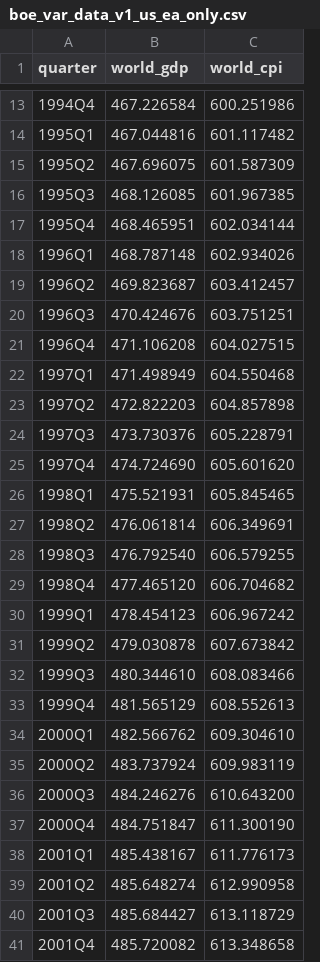
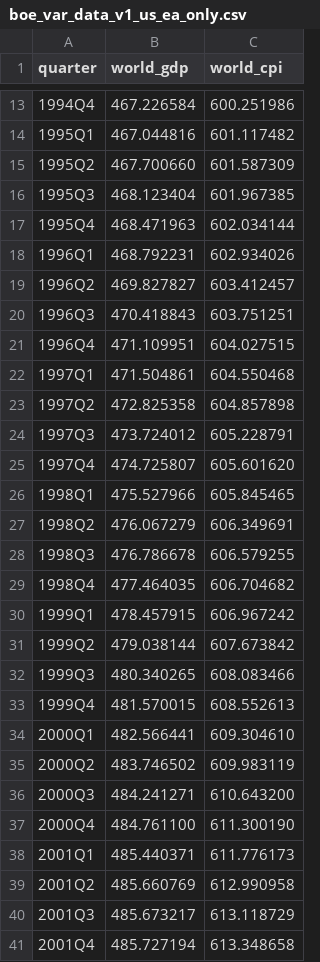
Before and after one commit to PolicyEngine/boe-var-model, a CSV file: data/boe_var_data_v1_us_ea_only.csv, drawn as a sheet; only a part is shown, gaps mark what is left out; the diff covers the shown part only.

```diff
--- a/data/boe_var_data_v1_us_ea_only.csv
+++ b/data/boe_var_data_v1_us_ea_only.csv
@@ -14,28 +14,28 @@ quarter,world_gdp,world_cpi
 1995Q1,467.044816,601.117482
-1995Q2,467.696075,601.587309
-1995Q3,468.126085,601.967385
-1995Q4,468.465951,602.034144
-1996Q1,468.787148,602.934026
-1996Q2,469.823687,603.412457
-1996Q3,470.424676,603.751251
-1996Q4,471.106208,604.027515
-1997Q1,471.498949,604.550468
-1997Q2,472.822203,604.857898
-1997Q3,473.730376,605.228791
-1997Q4,474.724690,605.601620
-1998Q1,475.521931,605.845465
-1998Q2,476.061814,606.349691
-1998Q3,476.792540,606.579255
-1998Q4,477.465120,606.704682
-1999Q1,478.454123,606.967242
-1999Q2,479.030878,607.673842
-1999Q3,480.344610,608.083466
-1999Q4,481.565129,608.552613
-2000Q1,482.566762,609.304610
-2000Q2,483.737924,609.983119
-2000Q3,484.246276,610.643200
-2000Q4,484.751847,611.300190
-2001Q1,485.438167,611.776173
-2001Q2,485.648274,612.990958
-2001Q3,485.684427,613.118729
-2001Q4,485.720082,613.348658
+1995Q2,467.700660,601.587309
+1995Q3,468.123404,601.967385
+1995Q4,468.471963,602.034144
+1996Q1,468.792231,602.934026
+1996Q2,469.827827,603.412457
+1996Q3,470.418843,603.751251
+1996Q4,471.109951,604.027515
+1997Q1,471.504861,604.550468
+1997Q2,472.825358,604.857898
+1997Q3,473.724012,605.228791
+1997Q4,474.725807,605.601620
+1998Q1,475.527966,605.845465
+1998Q2,476.067279,606.349691
+1998Q3,476.786678,606.579255
+1998Q4,477.464035,606.704682
+1999Q1,478.457915,606.967242
+1999Q2,479.038144,607.673842
+1999Q3,480.340265,608.083466
+1999Q4,481.570015,608.552613
+2000Q1,482.566441,609.304610
+2000Q2,483.746502,609.983119
+2000Q3,484.241271,610.643200
+2000Q4,484.761100,611.300190
+2001Q1,485.440371,611.776173
+2001Q2,485.660769,612.990958
+2001Q3,485.673217,613.118729
+2001Q4,485.727194,613.348658
```
Also changed, not shown: 7 added rows and 90 edited cells elsewhere in this file, data/boe_var_data.csv, 19 other files.
